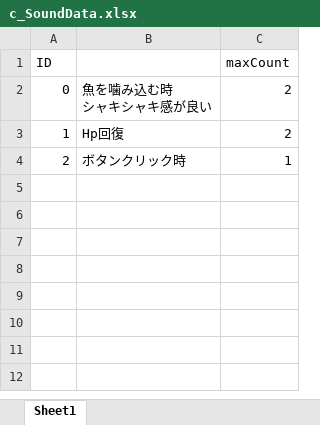
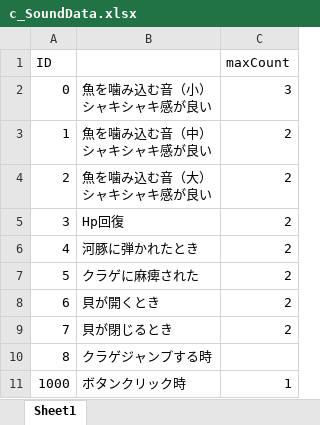
Before and after one commit to ZhangQichao1988/MultiGreedyFish, an Excel workbook: xlsx/c_SoundData.xlsx, sheet Sheet1, drawn as a sheet; values as stored, in another font and other column widths than the file's, no borders; ↵ is a line break in a cell; the diff names each change by its address in the sheet, - before the commit and + after, or states it on an @@ line.

```diff
--- a/xlsx/c_SoundData.xlsx (sheet Sheet1)
+++ b/xlsx/c_SoundData.xlsx (sheet Sheet1)
-B2: 魚を噛み込む時 ↵ シャキシャキ感が良い
+B2: 魚を噛み込む音（小） ↵ シャキシャキ感が良い
-C2 (maxCount): 2
+C2 (maxCount): 3
-B3: Hp回復
+B3: 魚を噛み込む音（中） ↵ シャキシャキ感が良い
-B4: ボタンクリック時
+B4: 魚を噛み込む音（大） ↵ シャキシャキ感が良い
-C4 (maxCount): 1
+C4 (maxCount): 2
+row 5: 3 | Hp回復 | 2
+row 6: 4 | 河豚に弾かれたとき | 2
+row 7: 5 | クラゲに麻痺された | 2
+row 8: 6 | 貝が開くとき | 2
+row 9: 7 | 貝が閉じるとき | 2
+row 10: 8 | クラゲジャンプする時
+row 11: 1000 | ボタンクリック時 | 1
```
Also changed, not shown: 1 other file.
